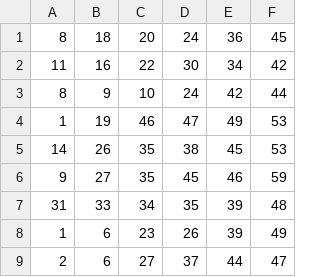
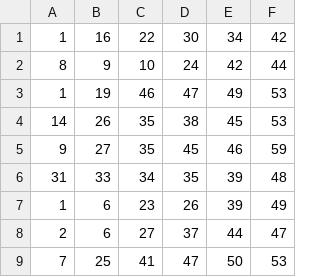
Before and after one commit to cardosource/previsao-jogo, a CSV file: 1920.csv, drawn as a sheet; only a part is shown; the shorter side is filled out with more unchanged rows.

Commit message:
Update 1920.csv

```diff
--- a/1920.csv
+++ b/1920.csv
@@ -1,3 +1,2 @@
-8,18,20,24,36,45
-11,16,22,30,34,42
+1,16,22,30,34,42
 8,9,10,24,42,44
```
